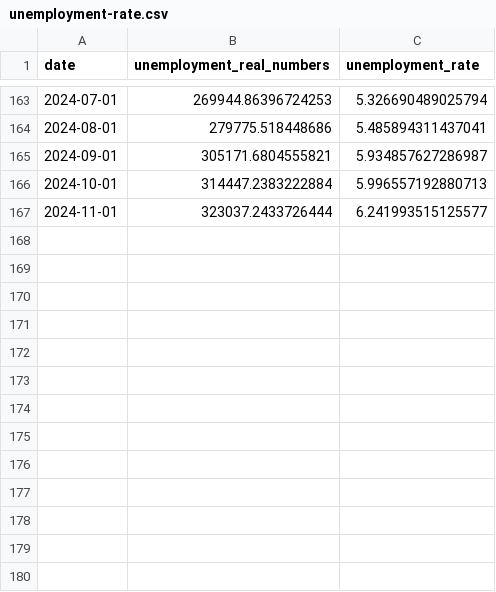
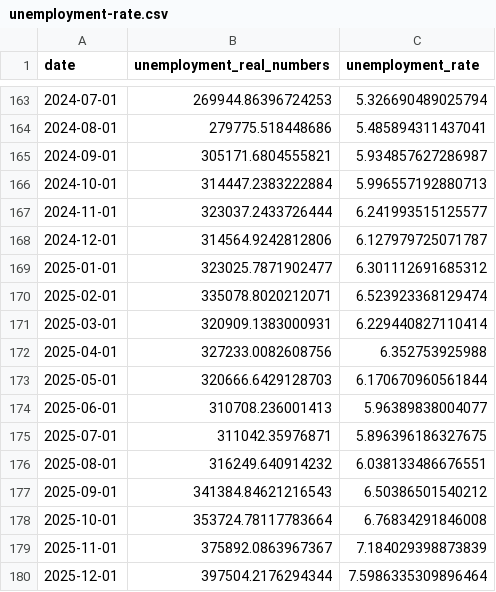
Before and after one commit to datasets/london-unemployment, a CSV file: data/data/unemployment-rate.csv, drawn as a sheet; only a part is shown, gaps mark what is left out.

Commit message:
Refresh london unemployment pipeline and data

```diff
--- a/data/data/unemployment-rate.csv
+++ b/data/data/unemployment-rate.csv
@@ -167 +167,14 @@ date,unemployment_real_numbers,unemployment_rate
 2024-11-01,323037.2433726444,6.241993515125577
+2024-12-01,314564.9242812806,6.127979725071787
+2025-01-01,323025.7871902477,6.301112691685312
+2025-02-01,335078.8020212071,6.523923368129474
+2025-03-01,320909.1383000931,6.229440827110414
+2025-04-01,327233.0082608756,6.352753925988
+2025-05-01,320666.6429128703,6.170670960561844
+2025-06-01,310708.236001413,5.96389838004077
+2025-07-01,311042.35976871,5.896396186327675
+2025-08-01,316249.640914232,6.038133486676551
+2025-09-01,341384.84621216543,6.50386501540212
+2025-10-01,353724.78117783664,6.76834291846008
+2025-11-01,375892.0863967367,7.184029398873839
+2025-12-01,397504.2176294344,7.5986335309896464
```
Also changed, not shown: 5 other files.
